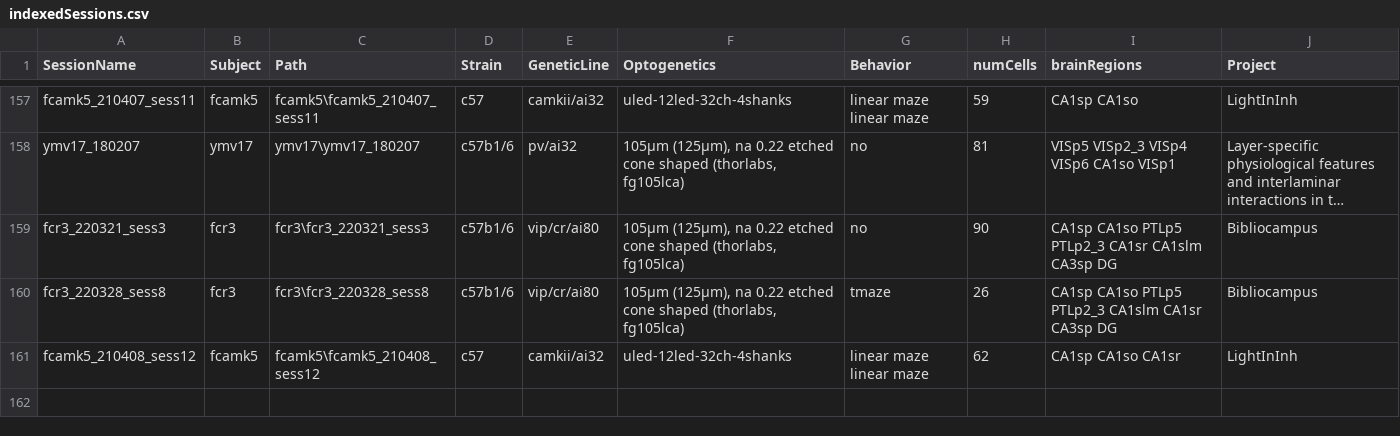
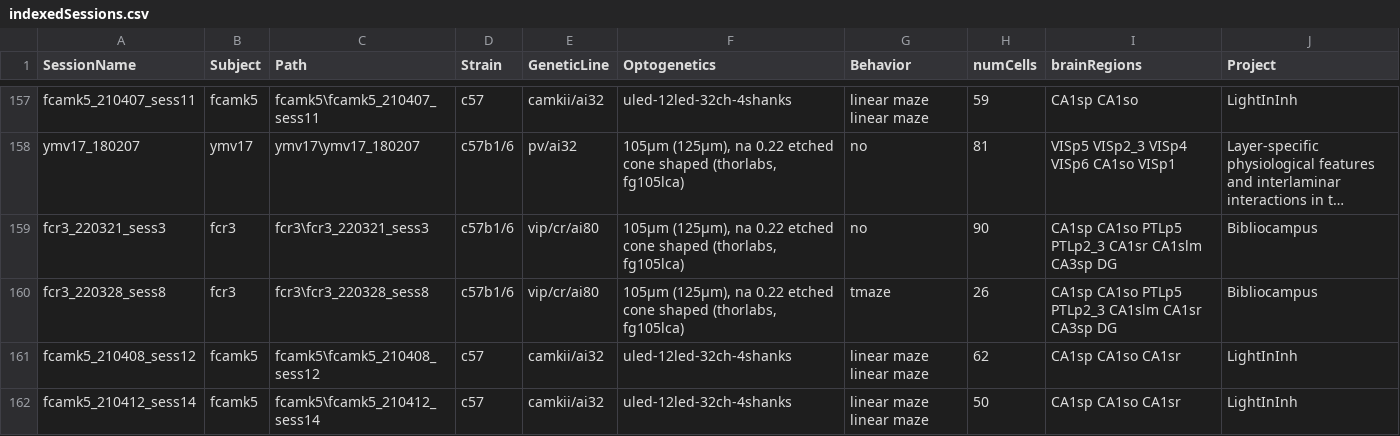
Before and after one commit to valegarman/HippoCookBook, a CSV file: indexedSessions.csv, drawn as a sheet; only a part is shown, gaps mark what is left out; long unchanged cells end in ….

Commit message:
Added Session: fCamk5_210412_sess14

```diff
--- a/indexedSessions.csv
+++ b/indexedSessions.csv
@@ -161 +161,2 @@ fcr3_220328_sess8,fcr3,fcr3\fcr3_220328_sess8,c57b1/6,vip/cr/ai80,"105µm (125µ
 fcamk5_210408_sess12,fcamk5,fcamk5\fcamk5_210408_sess12,c57,camkii/ai32,"uled-12led-32ch-4shanks",linear maze linear maze,62,CA1sp CA1so CA1sr,LightInInh
+fcamk5_210412_sess14,fcamk5,fcamk5\fcamk5_210412_sess14,c57,camkii/ai32,"uled-12led-32ch-4shanks",linear maze linear maze,50,CA1sp CA1so CA1sr,LightInInh
```
